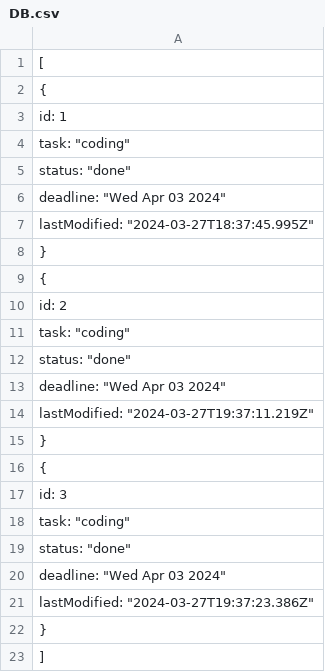
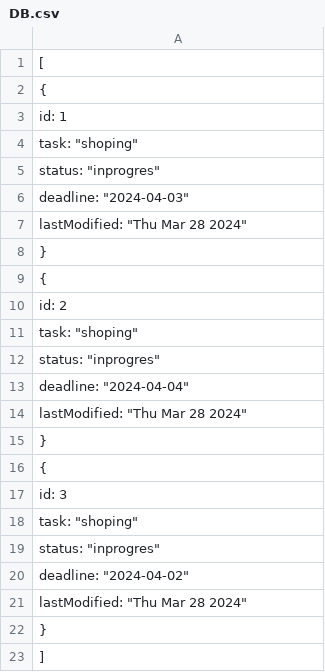
Before and after one commit to Afimc/Learning, a CSV file: JS practice/server2/DB.csv, drawn as a sheet.

Commit message:
UpDatingServer

```diff
--- a/JS practice/server2/DB.csv
+++ b/JS practice/server2/DB.csv
@@ -3,6 +3,6 @@
     "id": 1,
-    "task": "coding",
-    "status": "done",
-    "deadline": "Wed Apr 03 2024",
-    "lastModified": "2024-03-27T18:37:45.995Z"
+    "task": "shoping",
+    "status": "inprogres",
+    "deadline": "2024-04-03",
+    "lastModified": "Thu Mar 28 2024"
   },
@@ -10,6 +10,6 @@
     "id": 2,
-    "task": "coding",
-    "status": "done",
-    "deadline": "Wed Apr 03 2024",
-    "lastModified": "2024-03-27T19:37:11.219Z"
+    "task": "shoping",
+    "status": "inprogres",
+    "deadline": "2024-04-04",
+    "lastModified": "Thu Mar 28 2024"
   },
@@ -17,6 +17,6 @@
     "id": 3,
-    "task": "coding",
-    "status": "done",
-    "deadline": "Wed Apr 03 2024",
-    "lastModified": "2024-03-27T19:37:23.386Z"
+    "task": "shoping",
+    "status": "inprogres",
+    "deadline": "2024-04-02",
+    "lastModified": "Thu Mar 28 2024"
   }
```
Also changed, not shown: 2 other files.
